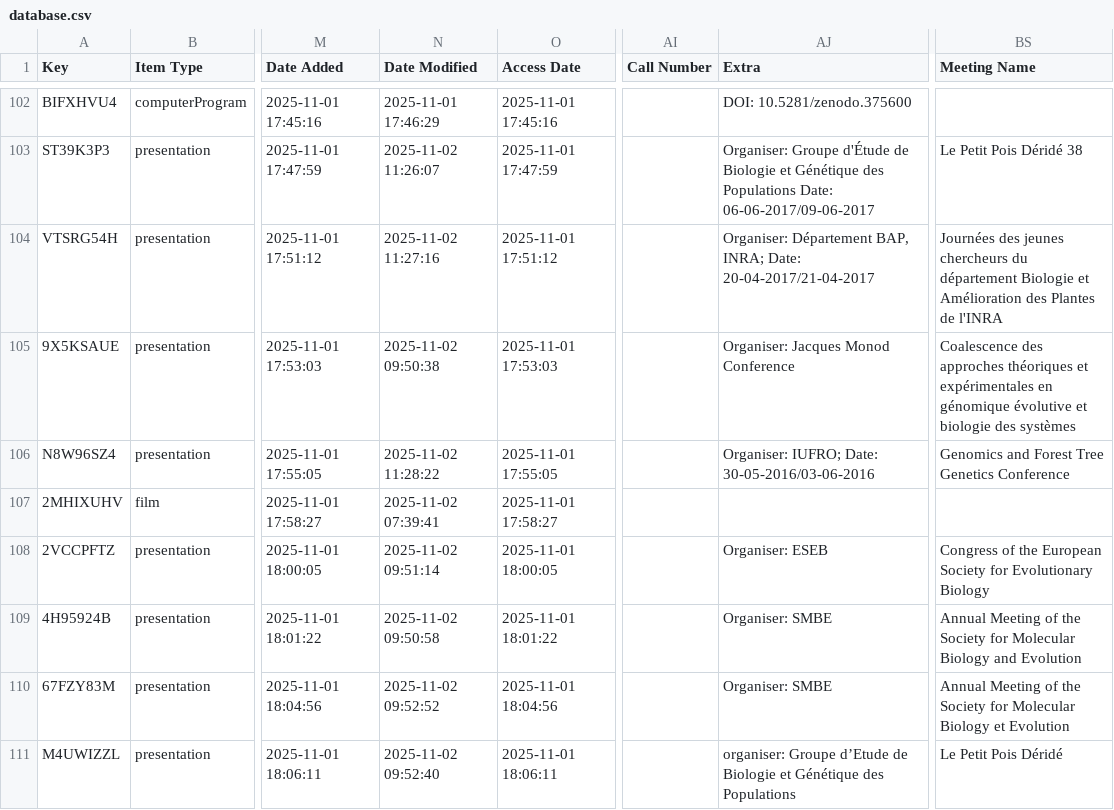
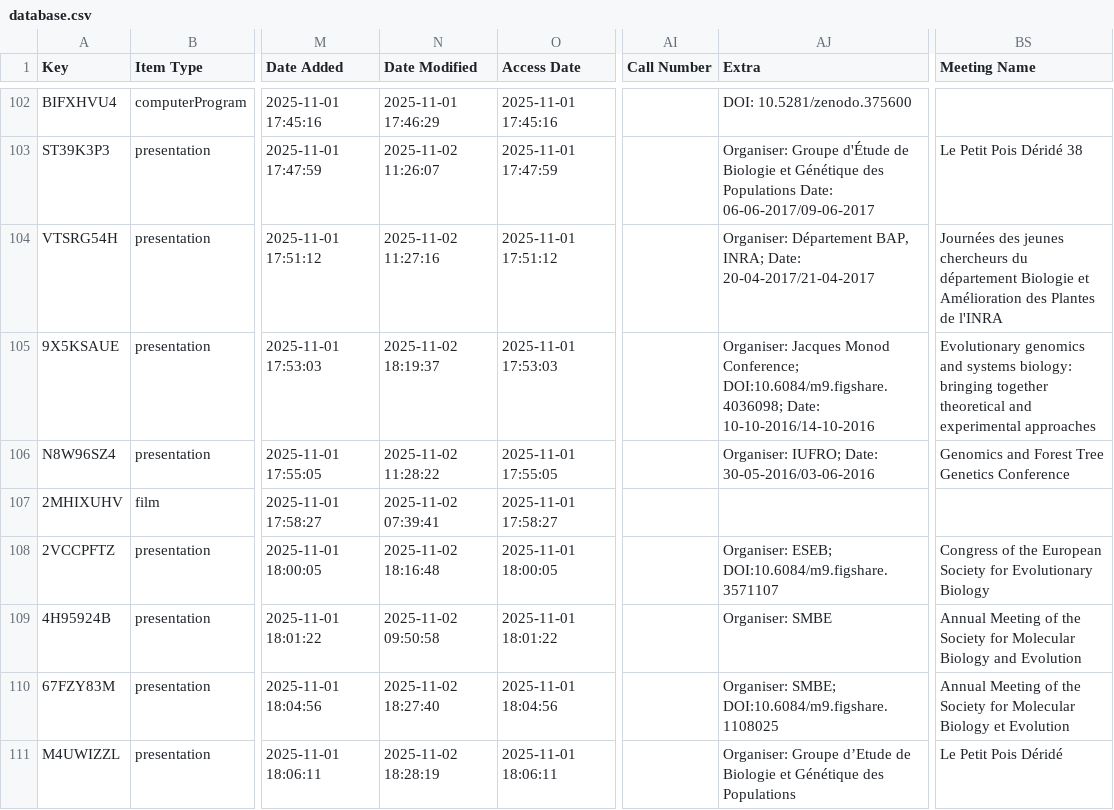
Before and after one commit to mnavascues/Website, a CSV file: database.csv, drawn as a sheet; only a part is shown, gaps mark what is left out; the diff covers the shown part only; the diff names each change by its address in the sheet, - before the commit and + after, or states it on an @@ line.

```diff
--- a/database.csv
+++ b/database.csv
-N105 (Date Modified): 2025-11-02 09:50:38
+N105 (Date Modified): 2025-11-02 18:19:37
-AJ105 (Extra): …Jacques Monod Conference
+AJ105 (Extra): …Jacques Monod Conference; DOI:10.6084/m9.figshare.4036098; Date: 10-10-2016/14-10-2016
-BS105 (Meeting Name): Coalescence des approches théoriques et expérimentales en génomique évolutive et biologie des systèmes
+BS105 (Meeting Name): Evolutionary genomics and systems biology: bringing together theoretical and experimental approaches
-N108 (Date Modified): 2025-11-02 09:51:14
+N108 (Date Modified): 2025-11-02 18:16:48
-AJ108 (Extra): Organiser: ESEB
+AJ108 (Extra): Organiser: ESEB; DOI:10.6084/m9.figshare.3571107
-N110 (Date Modified): 2025-11-02 09:52:52
+N110 (Date Modified): 2025-11-02 18:27:40
-AJ110 (Extra): Organiser: SMBE
+AJ110 (Extra): Organiser: SMBE; DOI:10.6084/m9.figshare.1108025
-N111 (Date Modified): 2025-11-02 09:52:40
+N111 (Date Modified): 2025-11-02 18:28:19
-AJ111 (Extra): organiser: Groupe d’Etude…
+AJ111 (Extra): Organiser: Groupe d’Etude…
```
Also changed, not shown: 3 added rows and 27 edited cells elsewhere in this file, 19 other files.
